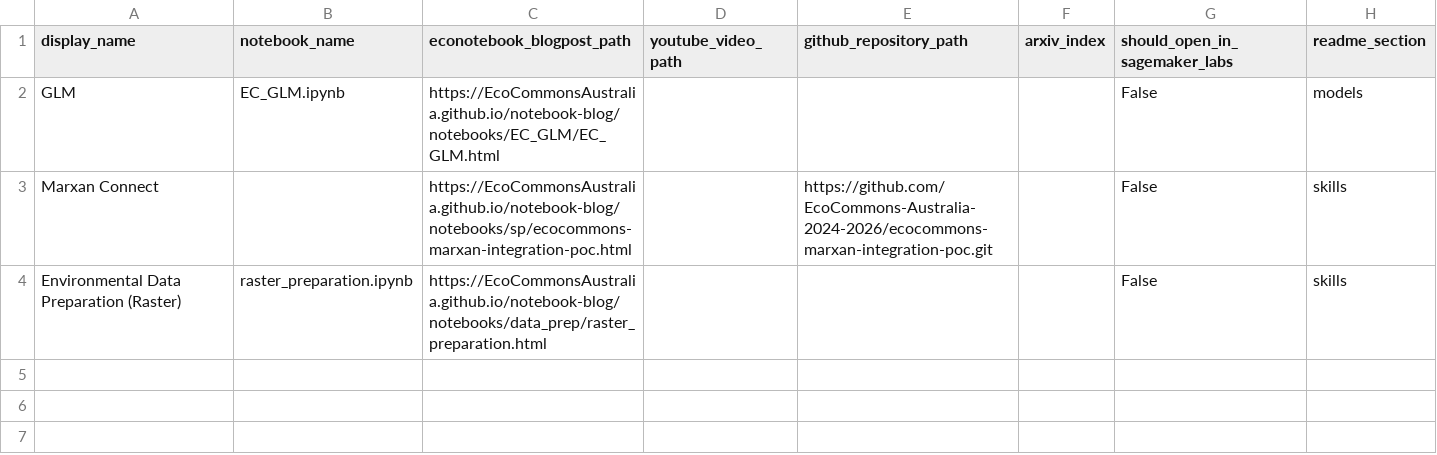
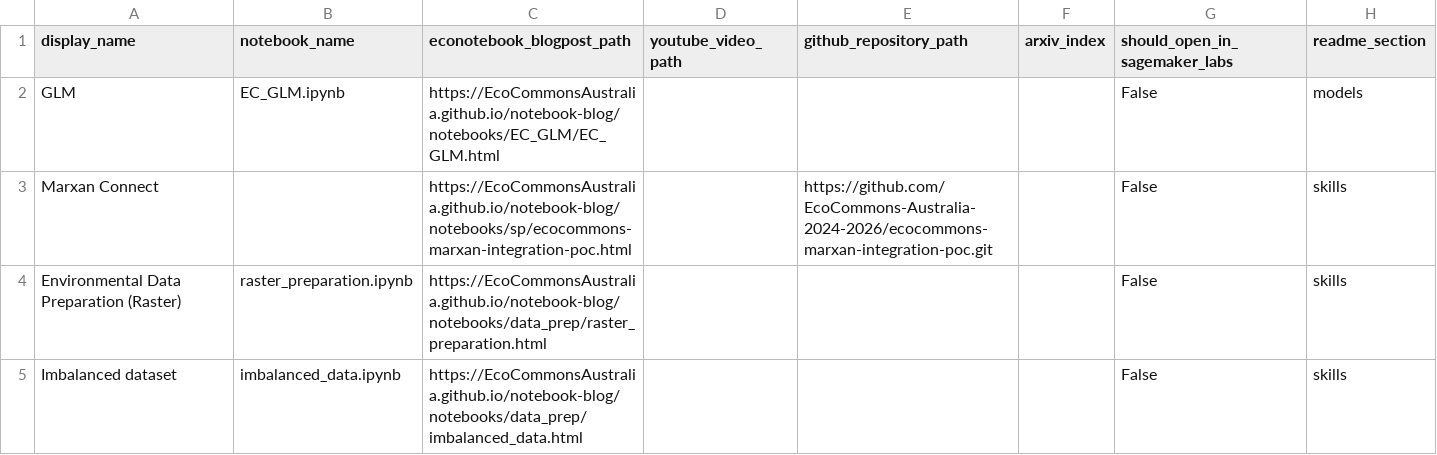
Before and after one commit to EcoCommonsAustralia/notebooks, a CSV file: automation/notebooks-table-data.csv, drawn as a sheet; the diff names each change by its address in the sheet, - before the commit and + after, or states it on an @@ line.

Commit message:
drafted imbalanced notebook qmd

```diff
--- a/automation/notebooks-table-data.csv
+++ b/automation/notebooks-table-data.csv
+row 5: Imbalanced dataset | imbalanced_data.ipynb | https://EcoCommonsAustralia.github.io/notebook-blog/notebooks/data_prep/imbalanced_data.html |  |  |  | False | skills
```
Also changed, not shown: 3 other files.
